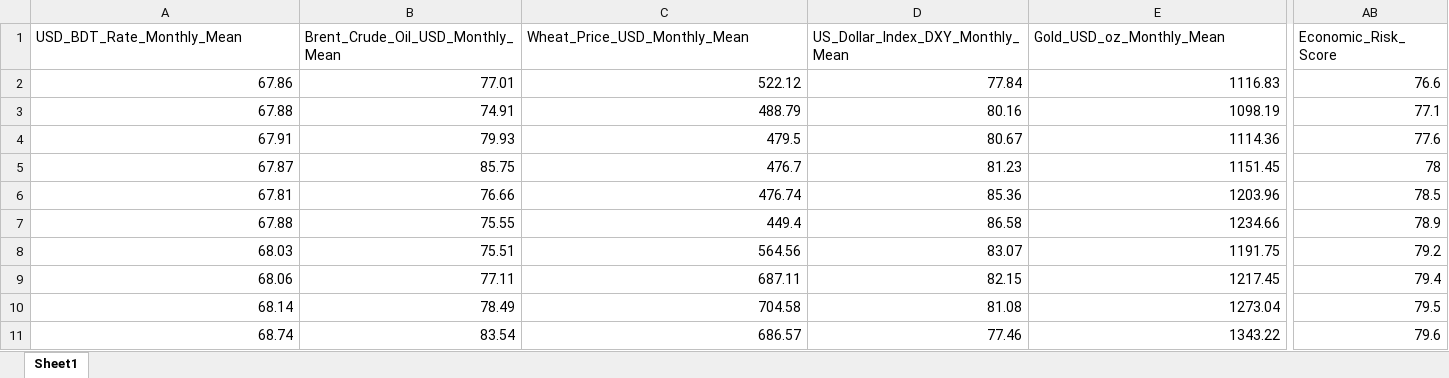
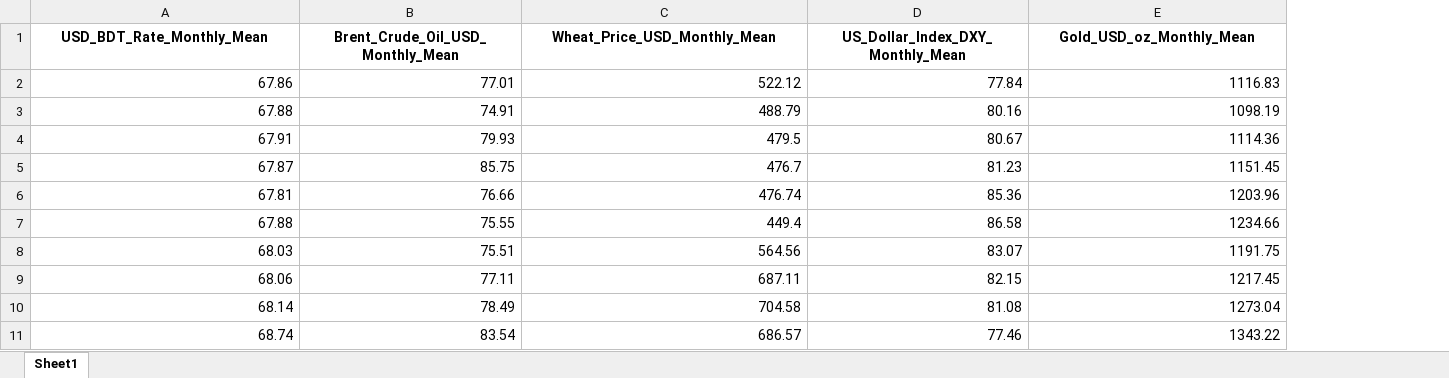
Before and after one commit to Mahedi8x/ai_economic, an Excel workbook: data/processed/monthly_macro_food_inflation_dataset.xlsx, sheet Sheet1, drawn as a sheet; only a part is shown, gaps mark what is left out; values as stored, in another font and other column widths than the file's, no borders; the diff covers the shown part only; the diff names each change by its address in the sheet, - before the commit and + after, or states it on an @@ line.

Commit message:
Implement rigorous peer-reviewed mixed-frequency pipeline: strict publication dates, zero lookahead bias, NaN missing indicators for pre-2024 commodities, and retrained models

```diff
--- a/data/processed/monthly_macro_food_inflation_dataset.xlsx (sheet Sheet1)
+++ b/data/processed/monthly_macro_food_inflation_dataset.xlsx (sheet Sheet1)
-column AB (Economic_Risk_Score), rows 2-11: 76.6 | 77.1 | 77.6 | 78 | 78.5 | 78.9 | 79.2 | 79.4 | 79.5 | 79.6
@@ A1:E1 bold: off → on, alignment: left → center @@
```
Also changed, not shown: cell formats elsewhere in this sheet, 17 other files.
